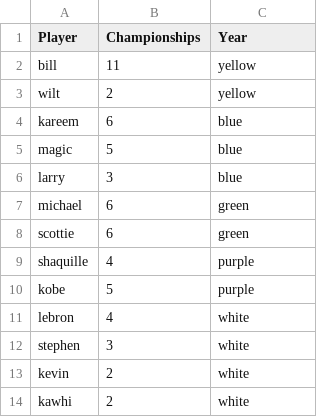
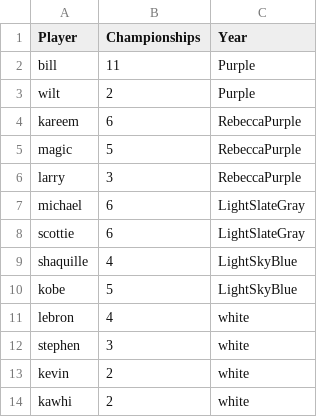
Before and after one commit to lovenalee/project3, a CSV file: BallersApp/assets/goat_championships.csv, drawn as a sheet.

Commit message:
data update

```diff
--- a/BallersApp/assets/goat_championships.csv
+++ b/BallersApp/assets/goat_championships.csv
@@ -1,11 +1,11 @@
 Player,Championships,Year
-bill,11,yellow
-wilt,2,yellow
-kareem,6,blue
-magic,5,blue
-larry,3,blue
-michael,6,green
-scottie,6,green
-shaquille,4,purple
-kobe,5,purple
+bill,11,Purple
+wilt,2,Purple
+kareem,6,RebeccaPurple
+magic,5,RebeccaPurple
+larry,3,RebeccaPurple
+michael,6,LightSlateGray
+scottie,6,LightSlateGray
+shaquille,4,LightSkyBlue
+kobe,5,LightSkyBlue
 lebron,4,white
```
Also changed, not shown: 1 other file.
